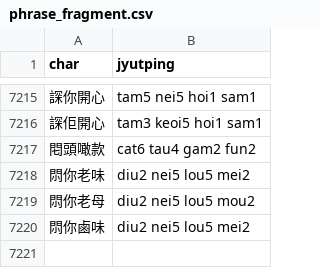
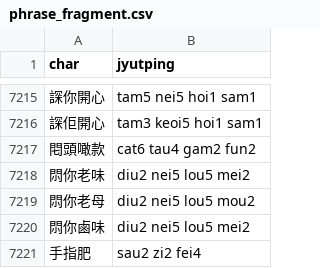
Before and after one commit to CanCLID/rime-cantonese-upstream, a CSV file: phrase_fragment.csv, drawn as a sheet; only a part is shown, gaps mark what is left out; the diff names each change by its address in the sheet, - before the commit and + after, or states it on an @@ line.

Commit message:
新增常用詞彙

```diff
--- a/phrase_fragment.csv
+++ b/phrase_fragment.csv
+row 7221: 手指肥 | sau2 zi2 fei4
```
